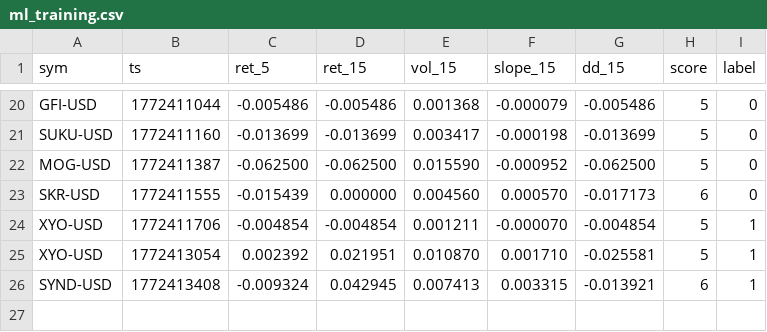
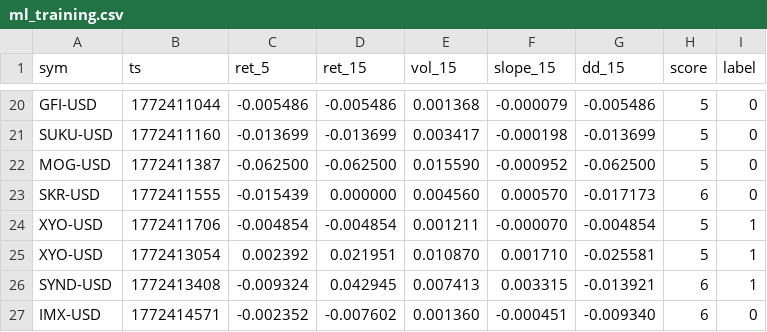
Before and after one commit to joshuadobbs056-ctrl/coin-sniper-data, a CSV file: ml_training.csv, drawn as a sheet; only a part is shown, gaps mark what is left out; the diff names each change by its address in the sheet, - before the commit and + after, or states it on an @@ line.

Commit message:
update ml_training.csv

```diff
--- a/ml_training.csv
+++ b/ml_training.csv
+row 27: IMX-USD | 1772414571 | -0.002352 | -0.007602 | 0.001360 | -0.000451 | -0.009340 | 6 | 0
```
